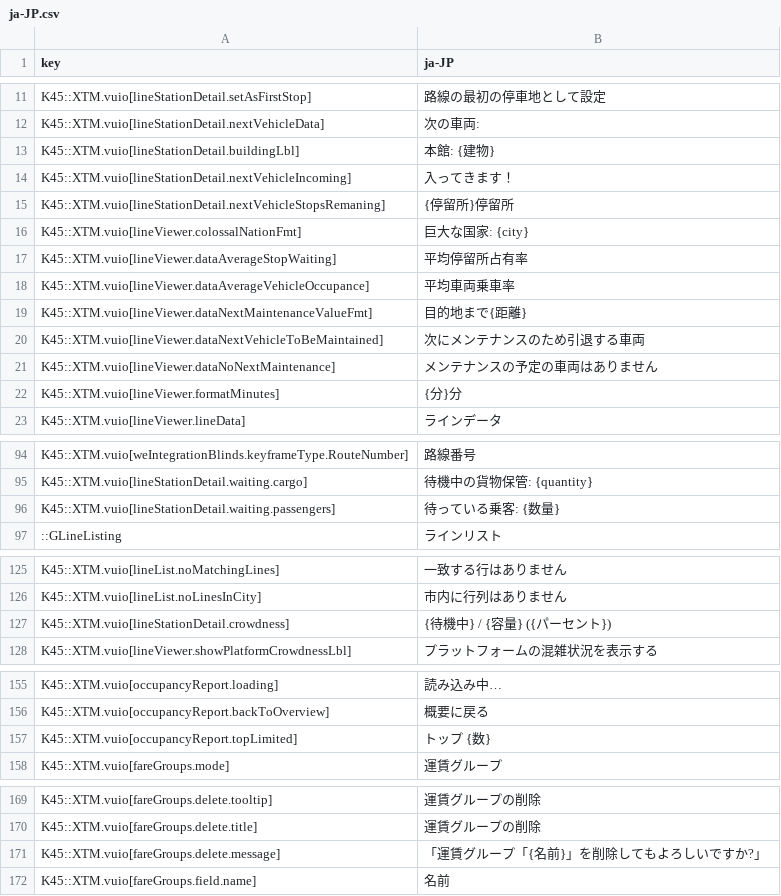
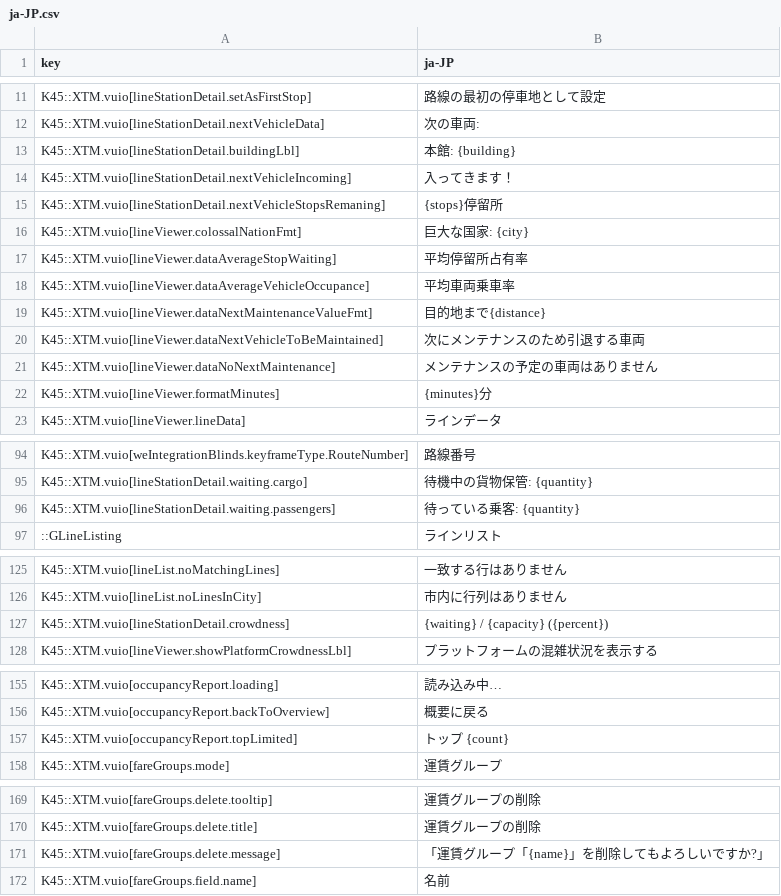
Before and after one commit to klyte45/CS2-ExtendedTransportManager, a CSV file: BelzontTLM/i18n/ja-JP.csv, drawn as a sheet; only a part is shown, gaps mark what is left out; the diff covers the shown part only; the diff names each change by its address in the sheet, - before the commit and + after, or states it on an @@ line.

```diff
--- a/BelzontTLM/i18n/ja-JP.csv
+++ b/BelzontTLM/i18n/ja-JP.csv
-B13 (ja-JP): 本館: {建物}
+B13 (ja-JP): 本館: {building}
-B15 (ja-JP): {停留所}停留所
+B15 (ja-JP): {stops}停留所
-B19 (ja-JP): 目的地まで{距離}
+B19 (ja-JP): 目的地まで{distance}
-B22 (ja-JP): {分}分
+B22 (ja-JP): {minutes}分
-B96 (ja-JP): 待っている乗客: {数量}
+B96 (ja-JP): 待っている乗客: {quantity}
-B127 (ja-JP): {待機中} / {容量} ({パーセント})
+B127 (ja-JP): {waiting} / {capacity} ({percent})
-B157 (ja-JP): トップ {数}
+B157 (ja-JP): トップ {count}
-B171 (ja-JP): 「運賃グループ「{名前}」を削除してもよろしいですか?」
+B171 (ja-JP): 「運賃グループ「{name}」を削除してもよろしいですか?」
```
Also changed, not shown: 3 edited cells elsewhere in this file, BelzontTLM/i18n/de-DE.csv, BelzontTLM/i18n/es-ES.csv, 7 other files.
